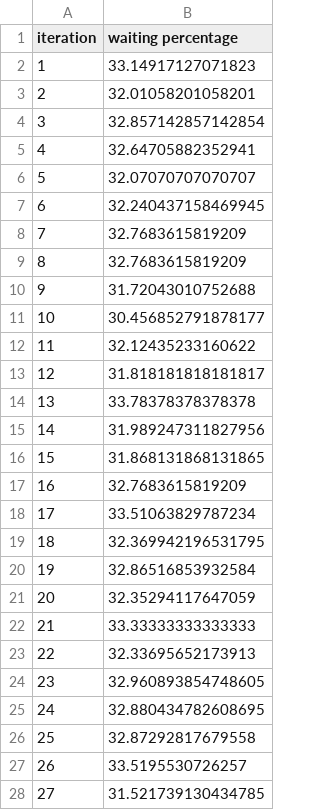
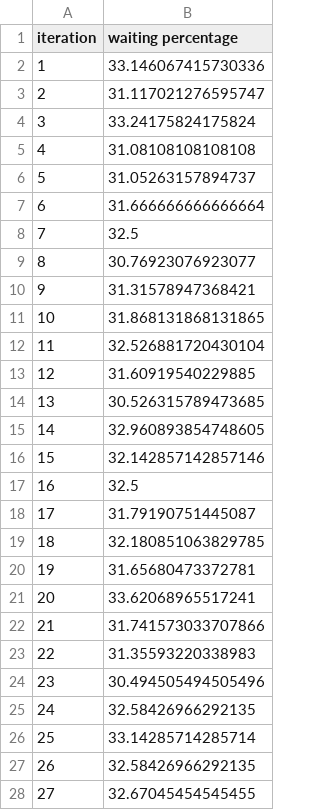
Before and after one commit to NanJ90/JiaShua, a CSV file: statistical_result_two_queue.csv, drawn as a sheet; only a part is shown; the diff covers the shown part only.

```diff
--- a/statistical_result_two_queue.csv
+++ b/statistical_result_two_queue.csv
@@ -1,28 +1,28 @@
 iteration,waiting percentage
-1,33.14917127071823
-2,32.01058201058201
-3,32.857142857142854
-4,32.64705882352941
-5,32.07070707070707
-6,32.240437158469945
-7,32.7683615819209
-8,32.7683615819209
-9,31.72043010752688
-10,30.456852791878177
-11,32.12435233160622
-12,31.818181818181817
-13,33.78378378378378
-14,31.989247311827956
-15,31.868131868131865
-16,32.7683615819209
-17,33.51063829787234
-18,32.369942196531795
-19,32.86516853932584
-20,32.35294117647059
-21,33.33333333333333
-22,32.33695652173913
-23,32.960893854748605
-24,32.880434782608695
-25,32.87292817679558
-26,33.5195530726257
-27,31.521739130434785
+1,33.146067415730336
+2,31.117021276595747
+3,33.24175824175824
+4,31.08108108108108
+5,31.05263157894737
+6,31.666666666666664
+7,32.5
+8,30.76923076923077
+9,31.31578947368421
+10,31.868131868131865
+11,32.526881720430104
+12,31.60919540229885
+13,30.526315789473685
+14,32.960893854748605
+15,32.142857142857146
+16,32.5
+17,31.79190751445087
+18,32.180851063829785
+19,31.65680473372781
+20,33.62068965517241
+21,31.741573033707866
+22,31.35593220338983
+23,30.494505494505496
+24,32.58426966292135
+25,33.14285714285714
+26,32.58426966292135
+27,32.67045454545455
```
Also changed, not shown: 3 edited cells elsewhere in this file, 1 other file.
